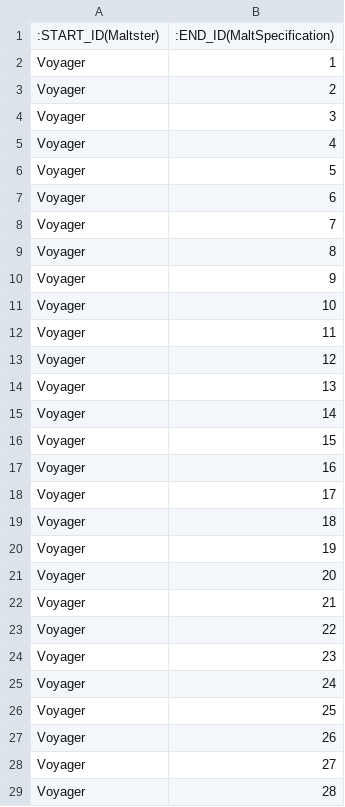
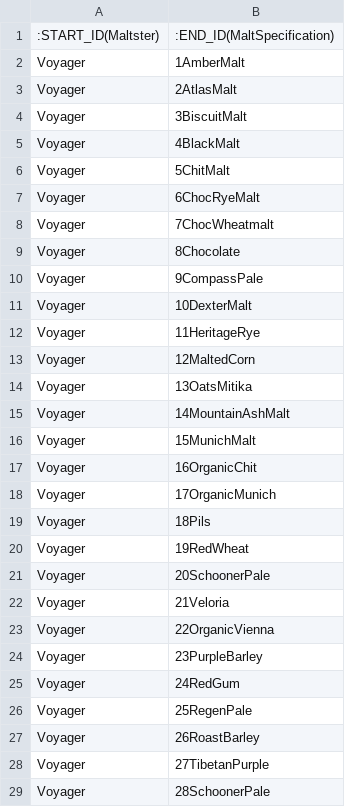
Before and after one commit to kevleyski/beerai, a CSV file: maltster_products_edges.csv, drawn as a sheet; only a part is shown; the diff covers the shown part only.

Commit message:
KJSL Adding Voyager Craft Malt

```diff
--- a/maltster_products_edges.csv
+++ b/maltster_products_edges.csv
@@ -1,29 +1,29 @@
 :START_ID(Maltster),:END_ID(MaltSpecification)
-Voyager,1
-Voyager,2
-Voyager,3
-Voyager,4
-Voyager,5
-Voyager,6
-Voyager,7
-Voyager,8
-Voyager,9
-Voyager,10
-Voyager,11
-Voyager,12
-Voyager,13
-Voyager,14
-Voyager,15
-Voyager,16
-Voyager,17
-Voyager,18
-Voyager,19
-Voyager,20
-Voyager,21
-Voyager,22
-Voyager,23
-Voyager,24
-Voyager,25
-Voyager,26
-Voyager,27
-Voyager,28
+Voyager,1AmberMalt
+Voyager,2AtlasMalt
+Voyager,3BiscuitMalt
+Voyager,4BlackMalt
+Voyager,5ChitMalt
+Voyager,6ChocRyeMalt
+Voyager,7ChocWheatmalt
+Voyager,8Chocolate
+Voyager,9CompassPale
+Voyager,10DexterMalt
+Voyager,11HeritageRye
+Voyager,12MaltedCorn
+Voyager,13OatsMitika
+Voyager,14MountainAshMalt
+Voyager,15MunichMalt
+Voyager,16OrganicChit
+Voyager,17OrganicMunich
+Voyager,18Pils
+Voyager,19RedWheat
+Voyager,20SchoonerPale
+Voyager,21Veloria
+Voyager,22OrganicVienna
+Voyager,23PurpleBarley
+Voyager,24RedGum
+Voyager,25RegenPale
+Voyager,26RoastBarley
+Voyager,27TibetanPurple
+Voyager,28SchoonerPale
```
Also changed, not shown: 1 added row, 1 removed row and 8 edited cells elsewhere in this file, malt_specifications.csv, maltsters.csv, 5 other files.
